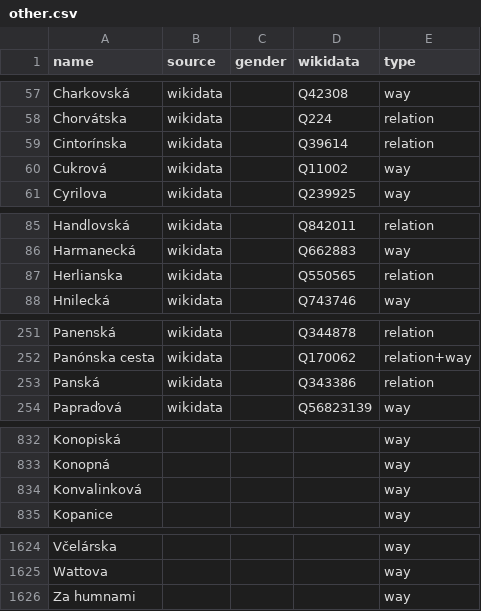
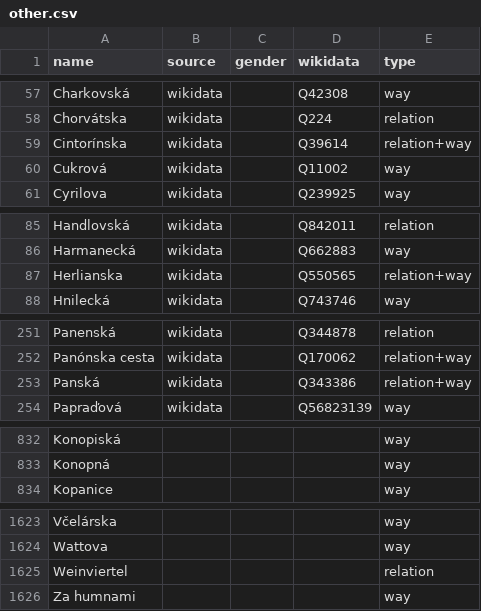
Before and after one commit to EqualStreetNames/equalstreetnames-bratislava, a CSV file: data/other.csv, drawn as a sheet; only a part is shown, gaps mark what is left out; the diff covers the shown part only.

```diff
--- a/data/other.csv
+++ b/data/other.csv
@@ -58,3 +58,3 @@ Charkovská,wikidata,,Q42308,way
 Chorvátska,wikidata,,Q224,relation
-Cintorínska,wikidata,,Q39614,relation
+Cintorínska,wikidata,,Q39614,relation+way
 Cukrová,wikidata,,Q11002,way
@@ -86,3 +86,3 @@ Handlovská,wikidata,,Q842011,relation
 Harmanecká,wikidata,,Q662883,way
-Herlianska,wikidata,,Q550565,relation
+Herlianska,wikidata,,Q550565,relation+way
 Hnilecká,wikidata,,Q743746,way
@@ -252,3 +252,3 @@ Panenská,wikidata,,Q344878,relation
 "Panónska cesta",wikidata,,Q170062,relation+way
-Panská,wikidata,,Q343386,relation
+Panská,wikidata,,Q343386,relation+way
 Papraďová,wikidata,,Q56823139,way
@@ -833,3 +833,2 @@ Konopiská,,,,way
 Konopná,,,,way
-Konvalinková,,,,way
 Kopanice,,,,way
@@ -1625,2 +1624,3 @@ Včelárska,,,,way
 Wattova,,,,way
+Weinviertel,,,,relation
 "Za humnami",,,,way
```
Also changed, not shown: 4 edited cells elsewhere in this file, data/gender.csv, 3 other files.
